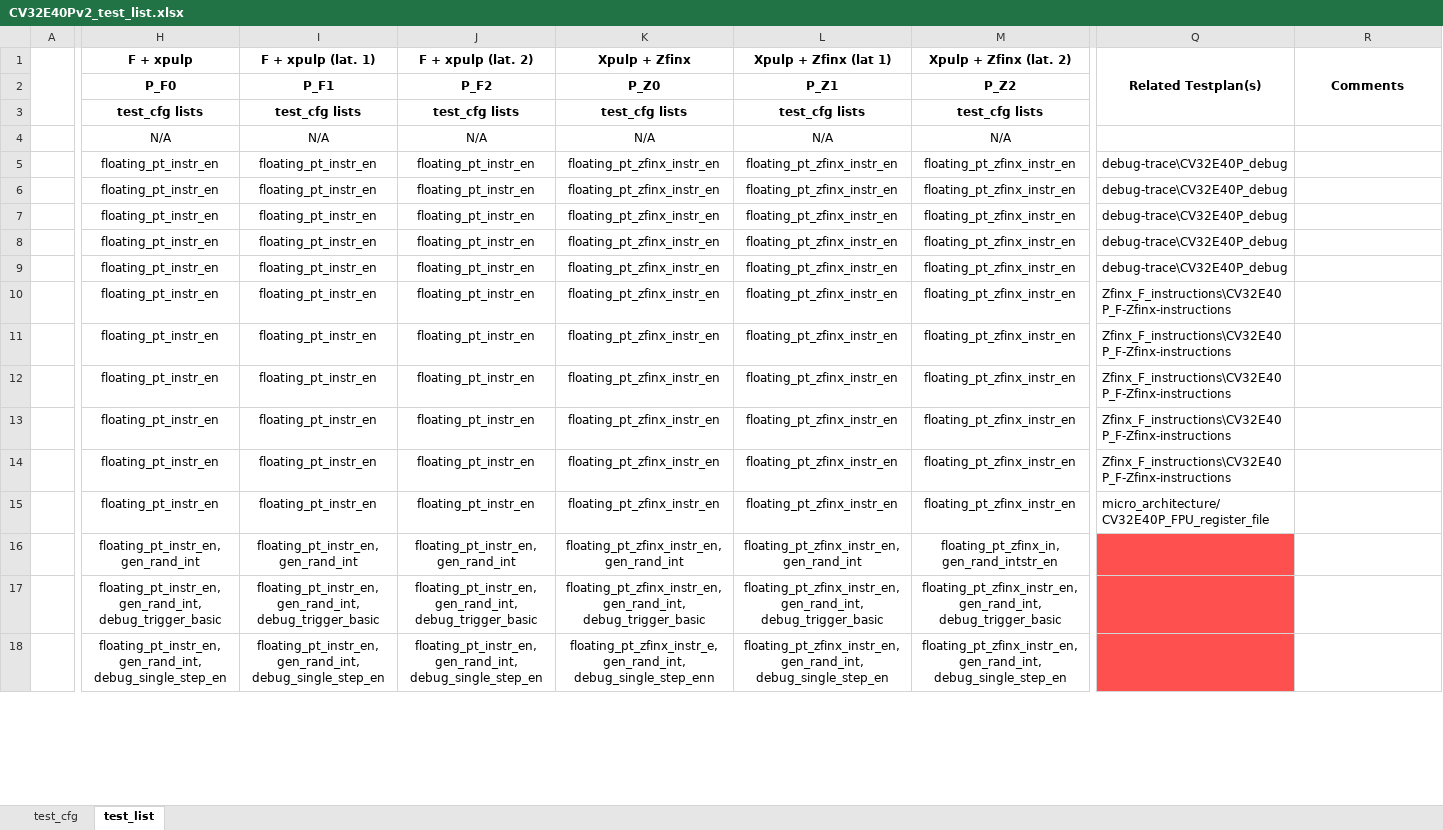
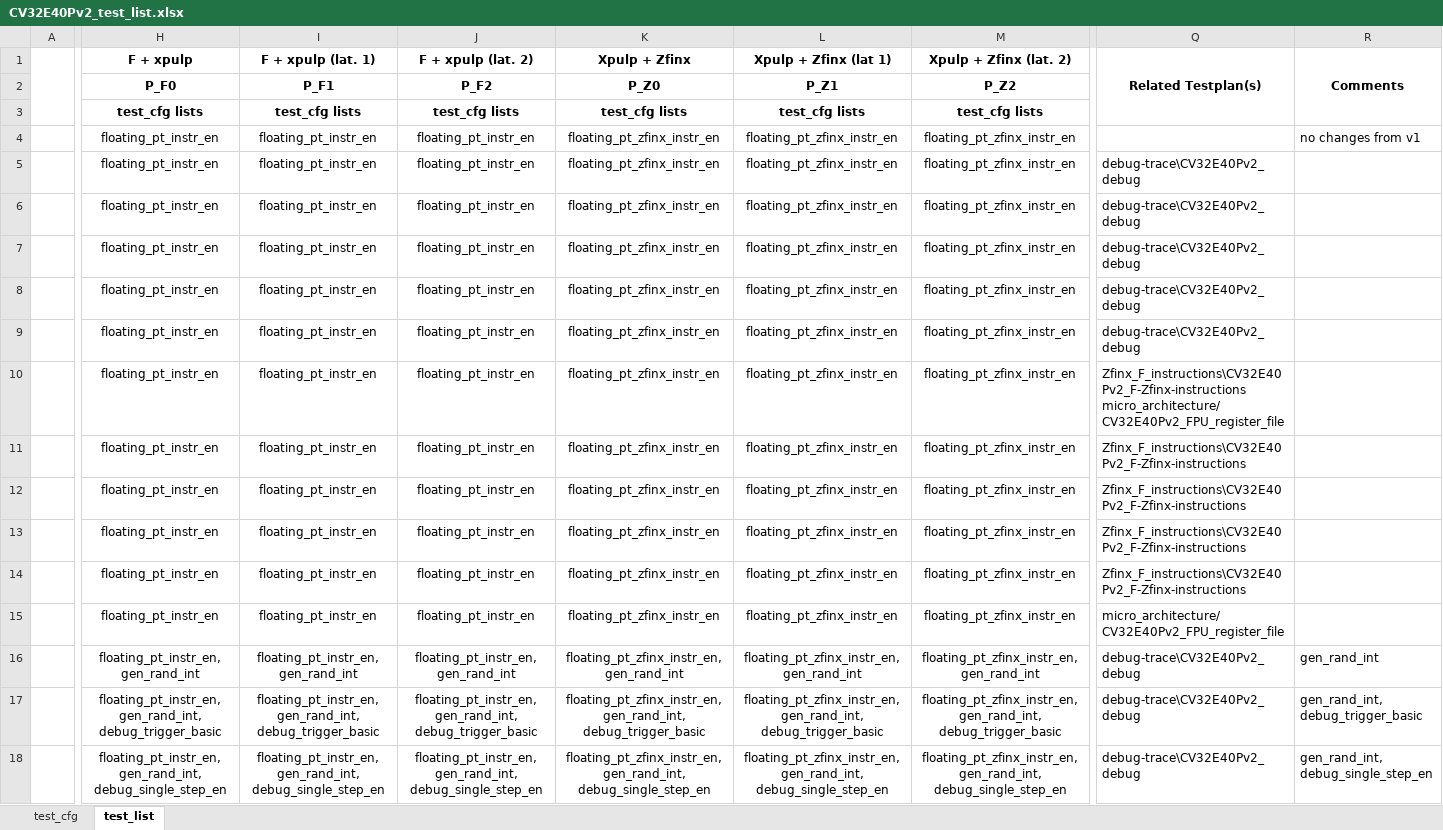
Before and after one commit to openhwgroup/core-v-verif, an Excel workbook: cv32e40p/docs/VerifPlans/Simulation/CV32E40Pv2_test_list.xlsx, sheet test_list, drawn as a sheet; only a part is shown, gaps mark what is left out; values as stored, in another font and other column widths than the file's, no borders; conditional formats not drawn; removed rows and columns are numbered as before the commit, all else as after; rows hold the shown columns only; ↵ is a line break in a cell; the diff covers the shown part only; the diff names each change by its address in the sheet, - before the commit and + after, or states it on an @@ line.

```diff
--- a/cv32e40p/docs/VerifPlans/Simulation/CV32E40Pv2_test_list.xlsx (sheet test_list)
+++ b/cv32e40p/docs/VerifPlans/Simulation/CV32E40Pv2_test_list.xlsx (sheet test_list)
-row 4:  | N/A | N/A | N/A | N/A | N/A | N/A
+row 4:  | floating_pt_instr_en | floating_pt_instr_en | floating_pt_instr_en | floating_pt_zfinx_instr_en | floating_pt_zfinx_instr_en | floating_pt_zfinx_instr_en |  | no changes from v1
-Q5:Q9 (Related Testplan(s)): debug-trace\CV32E40P_debug
+Q5:Q9 (Related Testplan(s)): debug-trace\CV32E40Pv2_debug
-Q10 (Related Testplan(s)): Zfinx_F_instructions\CV32E40P_F-Zfinx-instructions
+Q10 (Related Testplan(s)): Zfinx_F_instructions\CV32E40Pv2_F-Zfinx-instructions ↵ micro_architecture/CV32E40Pv2_FPU_register_file
-Q11:Q14 (Related Testplan(s)): Zfinx_F_instructions\CV32E40P_F-Zfinx-instructions
+Q11:Q14 (Related Testplan(s)): Zfinx_F_instructions\CV32E40Pv2_F-Zfinx-instructions
-Q15 (Related Testplan(s)): micro_architecture/CV32E40P_FPU_register_file
+Q15 (Related Testplan(s)): micro_architecture/CV32E40Pv2_FPU_register_file
-H16 (F + xpulp): floating_pt_instr_en, ↵ gen_rand_int
+H16 (F + xpulp): floating_pt_instr_en, gen_rand_int
-I16 (F + xpulp (lat. 1)): floating_pt_instr_en, ↵ gen_rand_int
+I16 (F + xpulp (lat. 1)): floating_pt_instr_en, gen_rand_int
-J16 (F + xpulp (lat. 2)): floating_pt_instr_en, ↵ gen_rand_int
+J16 (F + xpulp (lat. 2)): floating_pt_instr_en, gen_rand_int
-K16 (Xpulp + Zfinx): floating_pt_zfinx_instr_en, ↵ gen_rand_int
+K16 (Xpulp + Zfinx): floating_pt_zfinx_instr_en, gen_rand_int
-L16 (Xpulp + Zfinx (lat 1)): floating_pt_zfinx_instr_en, ↵ gen_rand_int
+L16 (Xpulp + Zfinx (lat 1)): floating_pt_zfinx_instr_en, gen_rand_int
-M16 (Xpulp + Zfinx (lat. 2)): floating_pt_zfinx_in, ↵ gen_rand_intstr_en
+M16 (Xpulp + Zfinx (lat. 2)): floating_pt_zfinx_instr_en, gen_rand_int
-Q16:Q18 (Related Testplan(s)): (empty)
+Q16:Q18 (Related Testplan(s)): debug-trace\CV32E40Pv2_debug
-Q16:Q18 fill: #FF5050
+Q16:Q18 fill: none
-R16 (Comments): (empty)
+R16 (Comments): gen_rand_int
-H17 (F + xpulp): …gen_rand_int, ↵ debug_trigger_basic
+H17 (F + xpulp): …gen_rand_int, ↵ debug_trigger_basic
-I17 (F + xpulp (lat. 1)): …gen_rand_int, ↵ debug_trigger_basic
+I17 (F + xpulp (lat. 1)): …gen_rand_int, ↵ debug_trigger_basic
-J17 (F + xpulp (lat. 2)): …gen_rand_int, ↵ debug_trigger_basic
+J17 (F + xpulp (lat. 2)): …gen_rand_int, ↵ debug_trigger_basic
-K17 (Xpulp + Zfinx): …gen_rand_int, ↵ debug_trigger_basic
+K17 (Xpulp + Zfinx): …gen_rand_int, ↵ debug_trigger_basic
-L17 (Xpulp + Zfinx (lat 1)): …gen_rand_int, ↵ debug_trigger_basic
+L17 (Xpulp + Zfinx (lat 1)): …gen_rand_int, ↵ debug_trigger_basic
-M17 (Xpulp + Zfinx (lat. 2)): …gen_rand_int, ↵ debug_trigger_basic
+M17 (Xpulp + Zfinx (lat. 2)): …gen_rand_int, ↵ debug_trigger_basic
-R17 (Comments): (empty)
+R17 (Comments): gen_rand_int, ↵ debug_trigger_basic
-H18 (F + xpulp): …gen_rand_int, ↵ debug_single_step_en
+H18 (F + xpulp): …gen_rand_int, ↵ debug_single_step_en
-I18 (F + xpulp (lat. 1)): …gen_rand_int, ↵ debug_single_step_en
+I18 (F + xpulp (lat. 1)): …gen_rand_int, ↵ debug_single_step_en
-J18 (F + xpulp (lat. 2)): …gen_rand_int, ↵ debug_single_step_en
+J18 (F + xpulp (lat. 2)): …gen_rand_int, ↵ debug_single_step_en
-K18 (Xpulp + Zfinx): floating_pt_zfinx_instr_e, ↵ gen_rand_int, ↵ debug_single_step_enn
+K18 (Xpulp + Zfinx): floating_pt_zfinx_instr_en, gen_rand_int, ↵ debug_single_step_en
-L18 (Xpulp + Zfinx (lat 1)): …gen_rand_int, ↵ debug_single_step_en
+L18 (Xpulp + Zfinx (lat 1)): …gen_rand_int, ↵ debug_single_step_en
-M18 (Xpulp + Zfinx (lat. 2)): …gen_rand_int, ↵ debug_single_step_en
+M18 (Xpulp + Zfinx (lat. 2)): …gen_rand_int, ↵ debug_single_step_en
-R18 (Comments): (empty)
+R18 (Comments): gen_rand_int, ↵ debug_single_step_en
```
Also changed, not shown: other rows of this sheet, formulas that keep their value, cv32e40p/docs/VerifPlans/Simulation/debug-trace/CV32E40Pv2_debug.xlsx, cv32e40p/docs/VerifPlans/Simulation/interrupts/CV32E40Pv2_interrupts.xlsx, 1 other file.
